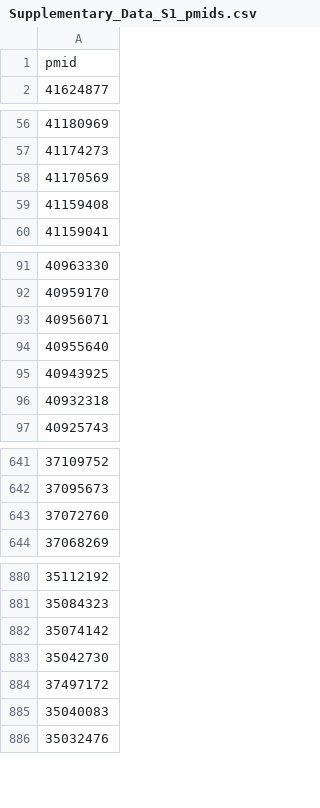
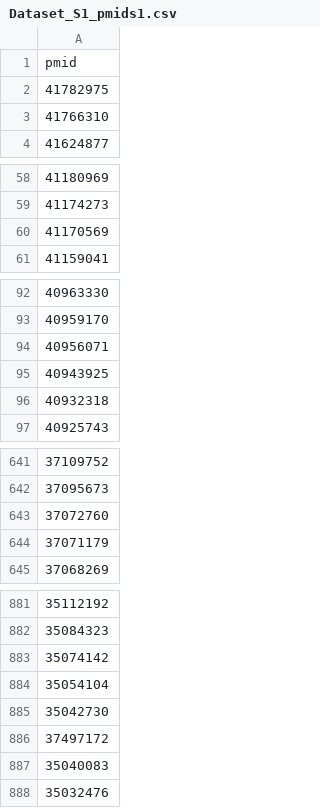
Before and after one commit to snb51961/RA-ILD_LBD_atlas_pipeline, a CSV file: Dataset/Dataset_S1_pmids1.csv (was supplementary/Supplementary_Data_S1_pmids.csv), drawn as a sheet; only a part is shown, gaps mark what is left out; removed rows and columns are numbered as before the commit, all else as after; the diff covers the shown part only; the diff names each change by its address in the sheet, - before the commit and + after, or states it on an @@ line.

Commit message:
R pipeline, dictionary, and released datasets for a literature-derived atlas of worsening in rheumatoid arthritis-associated interstitial lung disease (RA-ILD).
This repository contains the R scripts (00-18), curated dictionary, and released datasets used to generate a literature-derived atlas of worsening in RA-ILD, focusing on acute exacerbation (AE-ILD), progression, and mortality. The pipeline includes corpus construction, dictionary-based concept mapping, co-mention analysis, AE-ILD-centred ABC triad ranking, signed-effect extraction, biomarker-atlas generation, design-tier weighted sensitivity analyses, and temporal holdout robustness analyses.

```diff
--- a/supplementary/Supplementary_Data_S1_pmids.csv
+++ b/Dataset/Dataset_S1_pmids1.csv
+row 2: 41782975
+row 3: 41766310
-row 59: 41159408
-row 94: 40955640
+row 644: 37071179
+row 884: 35054104
```
Also changed, not shown: 9 added rows elsewhere in this file, 27 other files.
